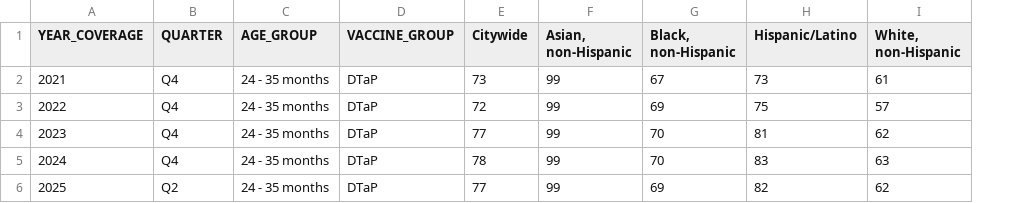
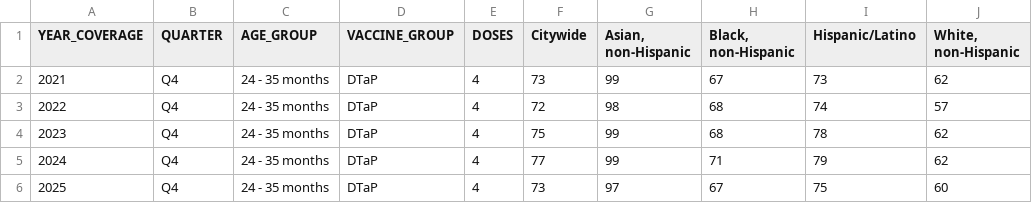
Before and after one commit to nychealth/Immunization-data-dev, a CSV file: visualizations/DTaP_demo_24_35mo.csv, drawn as a sheet; addresses are those after the commit; the diff names each change by its address in the sheet, - before the commit and + after, or states it on an @@ line.

```diff
--- a/visualizations/DTaP_demo_24_35mo.csv
+++ b/visualizations/DTaP_demo_24_35mo.csv
+column E (DOSES), rows 2-6: all 4
-J2 (White, non-Hispanic): 61
+J2 (White, non-Hispanic): 62
-G3 (Asian, non-Hispanic): 99
+G3 (Asian, non-Hispanic): 98
-H3 (Black, non-Hispanic): 69
+H3 (Black, non-Hispanic): 68
-I3 (Hispanic/Latino): 75
+I3 (Hispanic/Latino): 74
-F4 (Citywide): 77
+F4 (Citywide): 75
-H4 (Black, non-Hispanic): 70
+H4 (Black, non-Hispanic): 68
-I4 (Hispanic/Latino): 81
+I4 (Hispanic/Latino): 78
-F5 (Citywide): 78
+F5 (Citywide): 77
-H5 (Black, non-Hispanic): 70
+H5 (Black, non-Hispanic): 71
-I5 (Hispanic/Latino): 83
+I5 (Hispanic/Latino): 79
-J5 (White, non-Hispanic): 63
+J5 (White, non-Hispanic): 62
-B6 (QUARTER): Q2
+B6 (QUARTER): Q4
-F6 (Citywide): 77
+F6 (Citywide): 73
-G6 (Asian, non-Hispanic): 99
+G6 (Asian, non-Hispanic): 97
-H6 (Black, non-Hispanic): 69
+H6 (Black, non-Hispanic): 67
-I6 (Hispanic/Latino): 82
+I6 (Hispanic/Latino): 75
-J6 (White, non-Hispanic): 62
+J6 (White, non-Hispanic): 60
```
Also changed, not shown: visualizations/DTaP_borough_24_35mo_2025_Q2.csv, visualizations/DTaP_geo_24_35mo_2025_Q2.csv, 19 other files.
